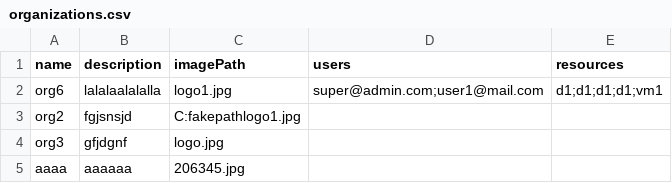
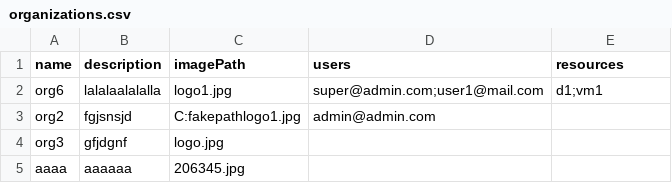
Before and after one commit to teodoranedic/web_projekat, a CSV file: Cloud/data/organizations.csv, drawn as a sheet.

```diff
--- a/Cloud/data/organizations.csv
+++ b/Cloud/data/organizations.csv
@@ -1,4 +1,4 @@
 "name","description","imagePath","users","resources"
-"org6","lalalaalalalla","logo1.jpg","super@admin.com;user1@mail.com","d1;d1;d1;d1;vm1"
-"org2","fgjsnsjd","C:fakepathlogo1.jpg","",""
+"org6","lalalaalalalla","logo1.jpg","super@admin.com;user1@mail.com","d1;vm1"
+"org2","fgjsnsjd","C:fakepathlogo1.jpg","admin@admin.com",""
 "org3","gfjdgnf","logo.jpg","",""
```
Also changed, not shown: 14 other files.
